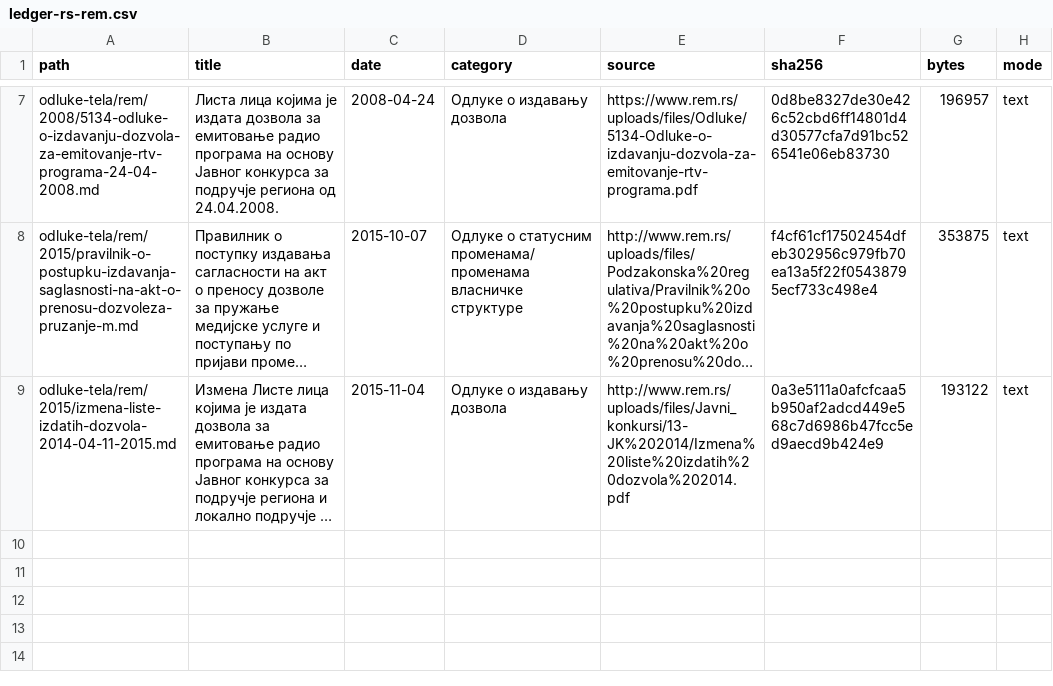
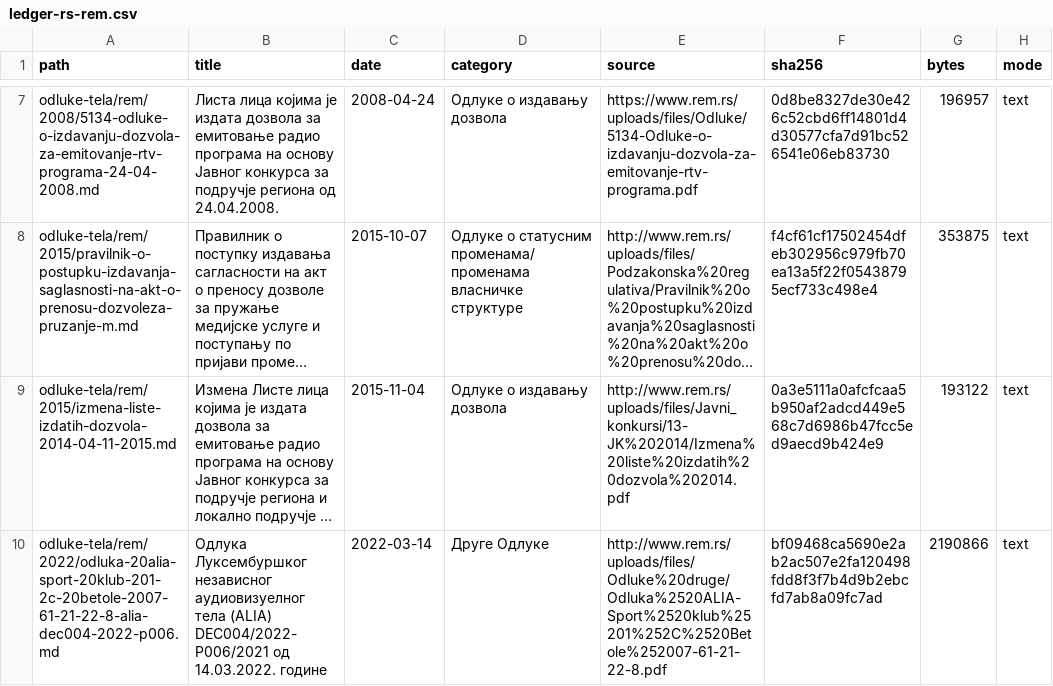
Before and after one commit to lexifina/serbia-law, a CSV file: data/ledger-rs-rem.csv, drawn as a sheet; only a part is shown, gaps mark what is left out; long unchanged cells end in …; the diff names each change by its address in the sheet, - before the commit and + after, or states it on an @@ line.

Commit message:
Одлука Луксембуршког независног аудиовизуелног тела (ALIA) DEC004/2022-P006/2021 од 14.03.2022. године
Одлука Луксембуршког независног аудиовизуелног тела (ALIA) DEC004/2022-P006/2021 од 14.03.2022. године

Одлука Луксембуршког независног аудиовизуелног тела (ALIA) DEC004/2022-P006/2021 од 14.03.2022. године: Друге Одлуке, Regulatory Authority for Electronic Media (Регулаторно тело за електронске медије), decided 2022-03-14. Text as REM published it (PDF); page layout normalized with line text preserved.

Kind: decision
Decided: 2022-03-14
In-force: 2022-03-14
In-force-basis: REM source date for this decision/list entry.
Body: Регулаторно тело за електронске медије
Type: Друге Одлуке
Source: http://www.rem.rs/uploads/files/Odluke%20druge/Odluka%2520ALIA-Sport%2520klub%25201%252C%2520Betole%252007-61-21-22-8.pdf
Listing: https://www.rem.rs/sr/odluke/druge-odluke
Verified: extracted PDF text layer and compared letters and digits with the committed text

```diff
--- a/data/ledger-rs-rem.csv
+++ b/data/ledger-rs-rem.csv
+row 10: odluke-tela/rem/2022/odluka-20alia-sport-20klub-201-2c-20betole-2007-61-21-22-8-alia-dec004-2022-p006.md | Одлука Луксембуршког независног аудиовизуелног тела (ALIA) DEC004/2022-P006/2021 од 14.03.2022. године | 2022-03-14 | Друге Одлуке | http://www.rem.rs/uploads/files/Odluke%20druge/Odluka%2520ALIA-Sport%2520klub%25201%252C%2520Betole%252007-61-21-22-8.pdf | bf09468ca5690e2ab2ac507e2fa120498fdd8f3f7b4d9b2ebcfd7ab8a09fc7ad | 2190866 | text
```
Also changed, not shown: 1 other file.
